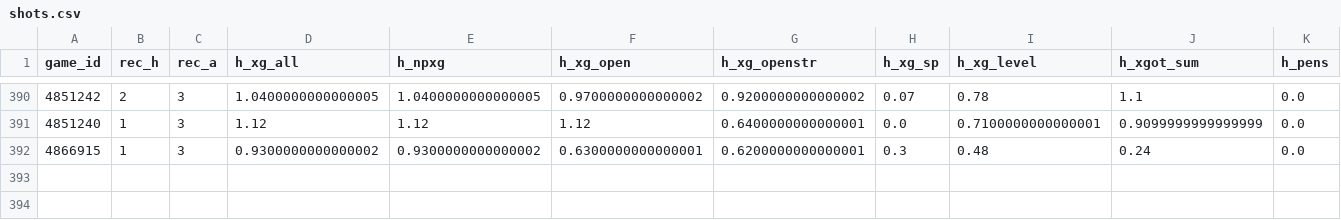
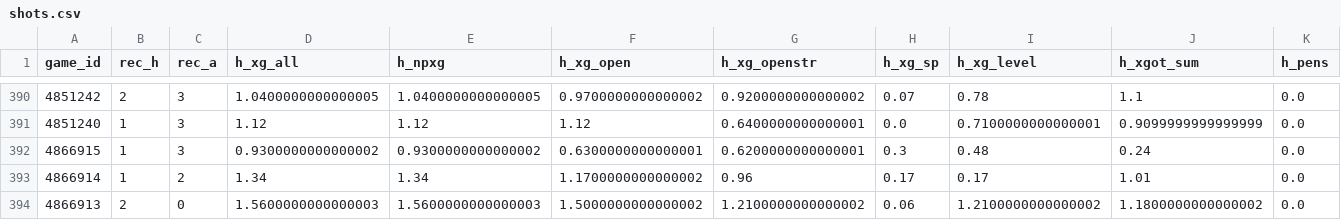
Before and after one commit to keereell/uae-bets, a CSV file: data/shots.csv, drawn as a sheet; only a part is shown, gaps mark what is left out; rows hold the shown columns only; the diff names each change by its address in the sheet, - before the commit and + after, or states it on an @@ line.

```diff
--- a/data/shots.csv
+++ b/data/shots.csv
+row 393: 4866914 | 1 | 2 | 1.34 | 1.34 | 1.1700000000000002 | 0.96 | 0.17 | 0.17 | 1.01 | 0.0
+row 394: 4866913 | 2 | 0 | 1.5600000000000003 | 1.5600000000000003 | 1.5000000000000002 | 1.2100000000000002 | 0.06 | 1.2100000000000002 | 1.1800000000000002 | 0.0
```
Also changed, not shown: data/matches.csv, 2 other files.
